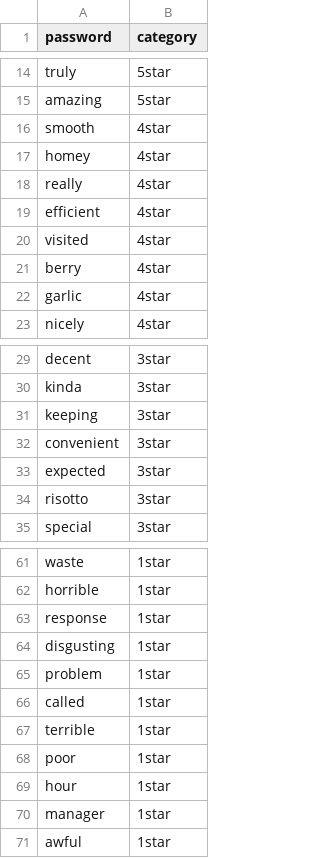
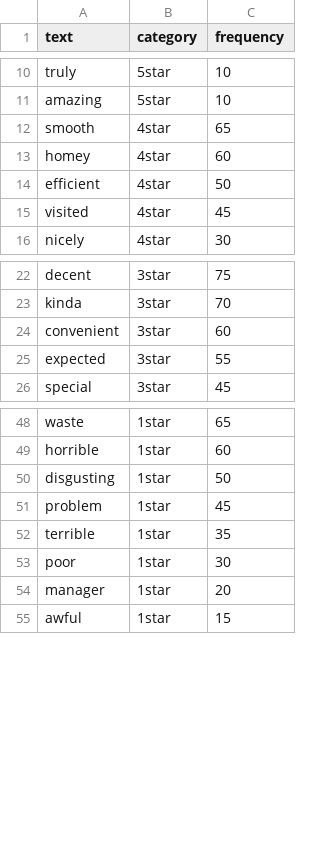
Before and after one commit to INFO-4602-5602/spring-2018-final-projects-vis-buffs, a CSV file: Submission/data/cloud.csv, drawn as a sheet; only a part is shown, gaps mark what is left out; removed rows and columns are numbered as before the commit, all else as after; the diff covers the shown part only; the diff names each change by its address in the sheet, - before the commit and + after, or states it on an @@ line.

```diff
--- a/Submission/data/cloud.csv
+++ b/Submission/data/cloud.csv
+column C (frequency), rows 10-16: 10 | 10 | 65 | 60 | 50 | 45 | 30; rows 22-26: 75 | 70 | 60 | 55 | 45; rows 48-55: 65 | 60 | 50 | 45 | 35 | 30 | 20 | 15
-A1: password
+A1: text
-row 18: really | 4star
-row 21: berry | 4star
-row 22: garlic | 4star
-row 31: keeping | 3star
-row 34: risotto | 3star
-row 63: response | 1star
-row 66: called | 1star
-row 69: hour | 1star
```
Also changed, not shown: 8 removed rows elsewhere in this file, 2 other files.
